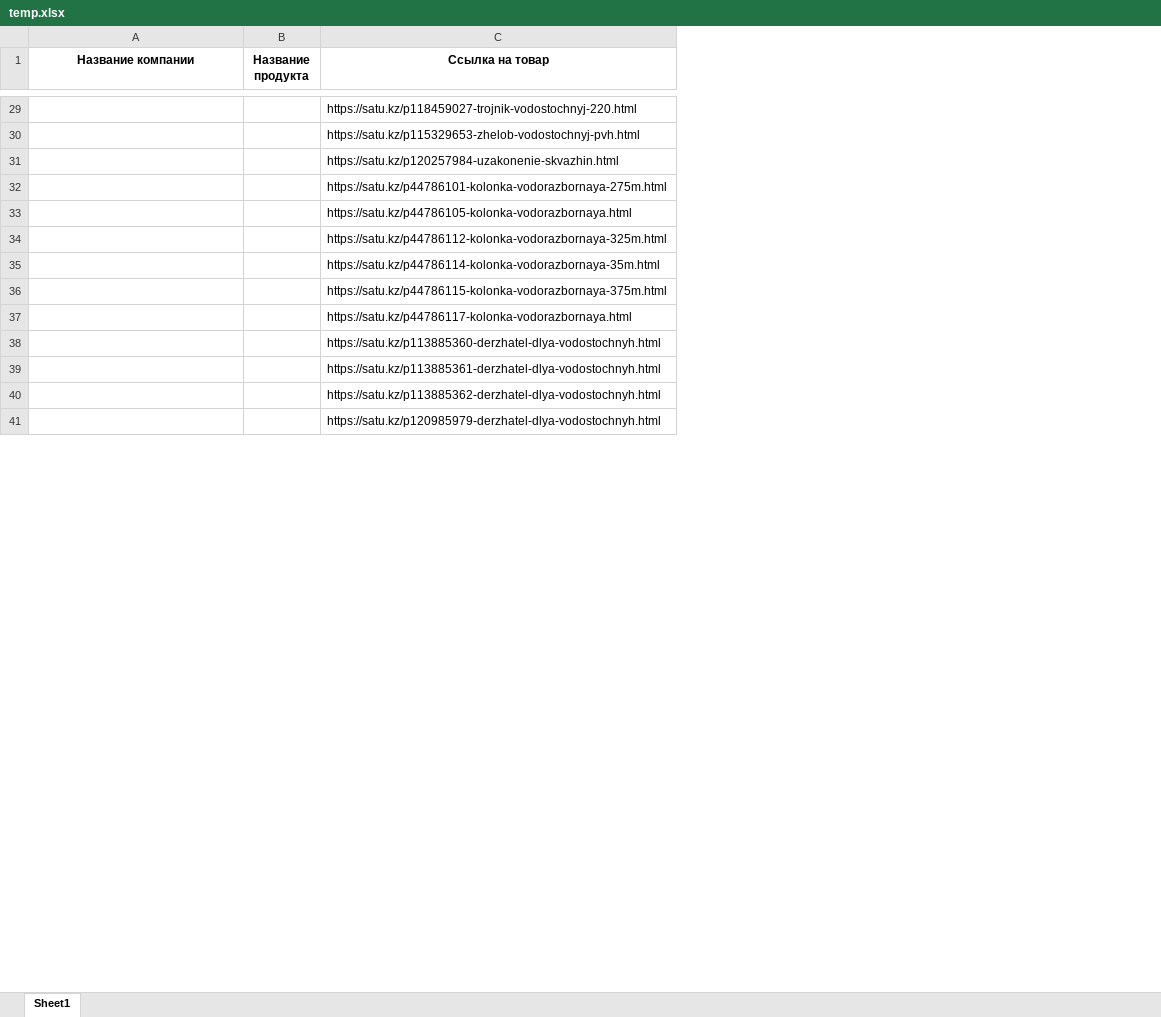
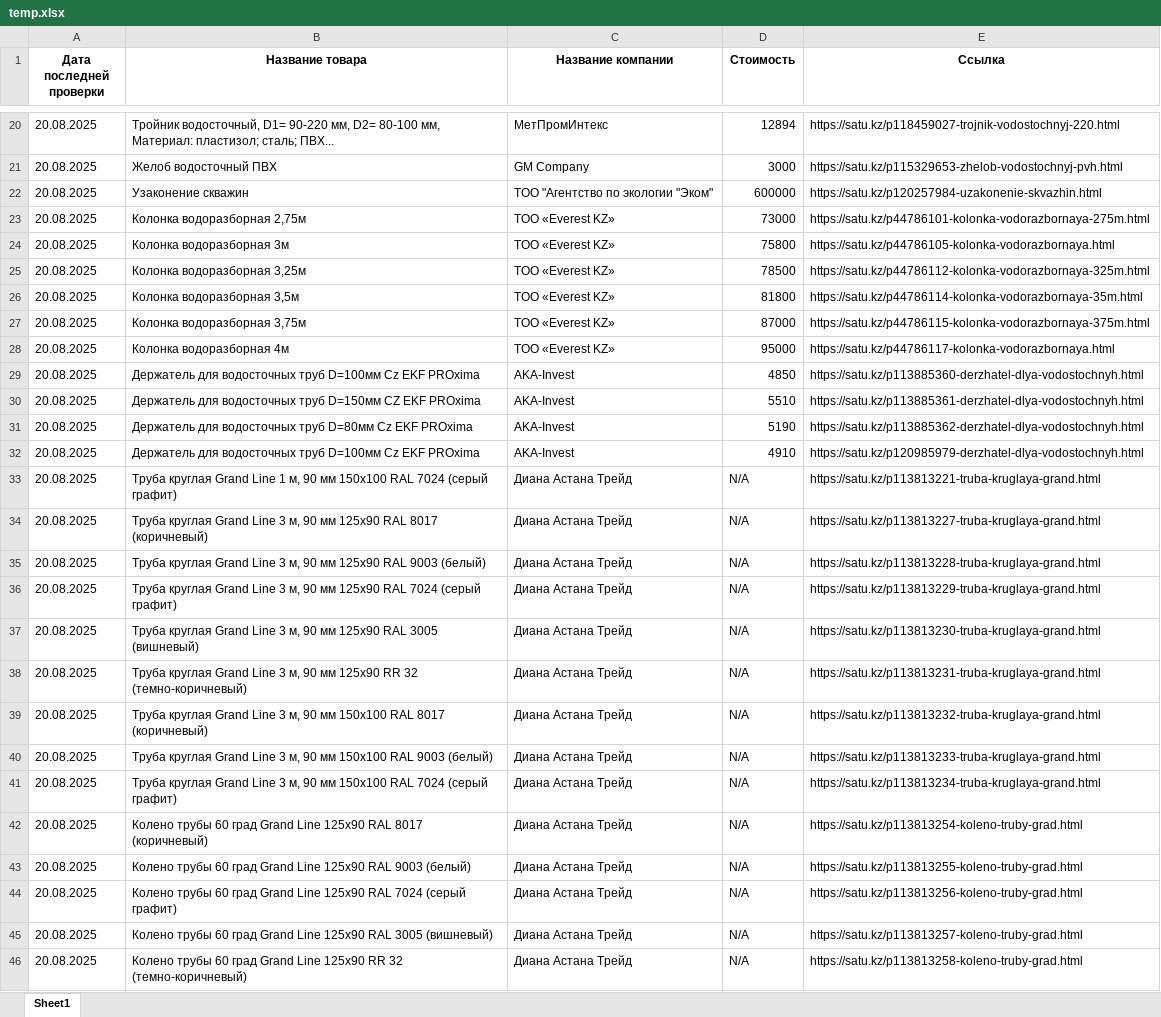
Before and after one commit to dengeeks/bot-analyzer, an Excel workbook: temp.xlsx, sheet Sheet1, drawn as a sheet; only a part is shown, gaps mark what is left out; values as stored, in another font and other column widths than the file's, no borders; removed rows and columns are numbered as before the commit, all else as after; the diff covers the shown part only; the diff names each change by its address in the sheet, - before the commit and + after, or states it on an @@ line.

```diff
--- a/temp.xlsx (sheet Sheet1)
+++ b/temp.xlsx (sheet Sheet1)
+column A (Дата последней проверки), rows 20-32: all 20.08.2025
+column B (Название товара), rows 20-32: Тройник водосточный, D1= 90-220 мм, D2= 80-100 мм, Материал: пластизол; сталь; ПВХ... | Желоб водосточный ПВХ | Узаконение скважин | Колонка водоразборная 2,75м | Колонка водоразборная 3м | Колонка водоразборная 3,25м | Колонка водоразборная 3,5м | Колонка водоразборная 3,75м | Колонка водоразборная 4м | Держатель для водосточных труб D=100мм Cz EKF PROxima | Держатель для водосточных труб D=150мм CZ EKF PROxima | Держатель для водосточных труб D=80мм Cz EKF PROxima | Держатель для водосточных труб D=100мм Cz EKF PROxima
-column B (Название продукта), empty
+column D (Стоимость), rows 20-32: 12894 | 3000 | 600000 | 73000 | 75800 | 78500 | 81800 | 87000 | 95000 | 4850 | 5510 | 5190 | 4910
-E1: Ссылка на товар
+E1: Ссылка
-C20 (Название компании): (empty)
+C20 (Название компании): МетПромИнтекс
-C21 (Название компании): (empty)
+C21 (Название компании): GM Company
-C22 (Название компании): (empty)
+C22 (Название компании): ТОО "Агентство по экологии "Эком"
-C23:C28 (Название компании): (empty)
+C23:C28 (Название компании): TOO «Everest KZ»
-C29:C32 (Название компании): (empty)
+C29:C32 (Название компании): AKA-Invest
+row 33: 20.08.2025 | Труба круглая Grand Line 1 м, 90 мм 150x100 RAL 7024 (серый графит) | Диана Астана Трейд | N/A | https://satu.kz/p113813221-truba-kruglaya-grand.html
+row 34: 20.08.2025 | Труба круглая Grand Line 3 м, 90 мм 125x90 RAL 8017 (коричневый) | Диана Астана Трейд | N/A | https://satu.kz/p113813227-truba-kruglaya-grand.html
+row 35: 20.08.2025 | Труба круглая Grand Line 3 м, 90 мм 125x90 RAL 9003 (белый) | Диана Астана Трейд | N/A | https://satu.kz/p113813228-truba-kruglaya-grand.html
+row 36: 20.08.2025 | Труба круглая Grand Line 3 м, 90 мм 125x90 RAL 7024 (серый графит) | Диана Астана Трейд | N/A | https://satu.kz/p113813229-truba-kruglaya-grand.html
+row 37: 20.08.2025 | Труба круглая Grand Line 3 м, 90 мм 125x90 RAL 3005 (вишневый) | Диана Астана Трейд | N/A | https://satu.kz/p113813230-truba-kruglaya-grand.html
+row 38: 20.08.2025 | Труба круглая Grand Line 3 м, 90 мм 125x90 RR 32 (темно-коричневый) | Диана Астана Трейд | N/A | https://satu.kz/p113813231-truba-kruglaya-grand.html
+row 39: 20.08.2025 | Труба круглая Grand Line 3 м, 90 мм 150x100 RAL 8017 (коричневый) | Диана Астана Трейд | N/A | https://satu.kz/p113813232-truba-kruglaya-grand.html
+row 40: 20.08.2025 | Труба круглая Grand Line 3 м, 90 мм 150x100 RAL 9003 (белый) | Диана Астана Трейд | N/A | https://satu.kz/p113813233-truba-kruglaya-grand.html
+row 41: 20.08.2025 | Труба круглая Grand Line 3 м, 90 мм 150x100 RAL 7024 (серый графит) | Диана Астана Трейд | N/A | https://satu.kz/p113813234-truba-kruglaya-grand.html
+row 42: 20.08.2025 | Колено трубы 60 град Grand Line 125x90 RAL 8017 (коричневый) | Диана Астана Трейд | N/A | https://satu.kz/p113813254-koleno-truby-grad.html
+row 43: 20.08.2025 | Колено трубы 60 град Grand Line 125x90 RAL 9003 (белый) | Диана Астана Трейд | N/A | https://satu.kz/p113813255-koleno-truby-grad.html
+row 44: 20.08.2025 | Колено трубы 60 град Grand Line 125x90 RAL 7024 (серый графит) | Диана Астана Трейд | N/A | https://satu.kz/p113813256-koleno-truby-grad.html
+row 45: 20.08.2025 | Колено трубы 60 град Grand Line 125x90 RAL 3005 (вишневый) | Диана Астана Трейд | N/A | https://satu.kz/p113813257-koleno-truby-grad.html
+row 46: 20.08.2025 | Колено трубы 60 град Grand Line 125x90 RR 32 (темно-коричневый) | Диана Астана Трейд | N/A | https://satu.kz/p113813258-koleno-truby-grad.html
```
Also changed, not shown: 19 added rows, 38 removed rows and 385 edited cells elsewhere in this sheet, 12 other files.
